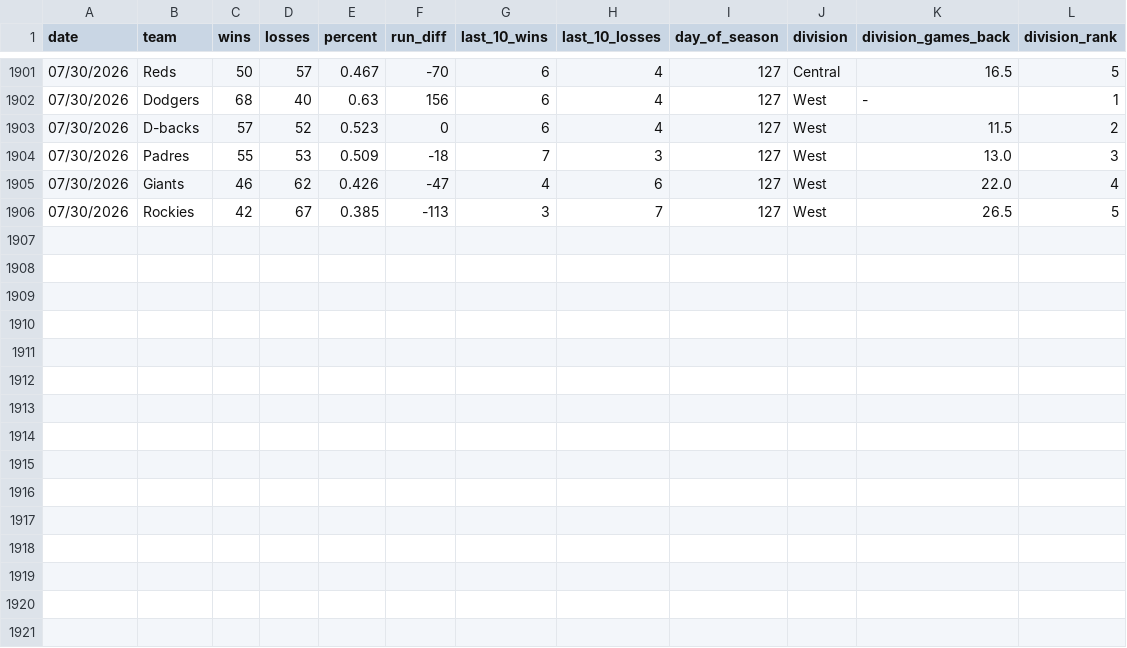
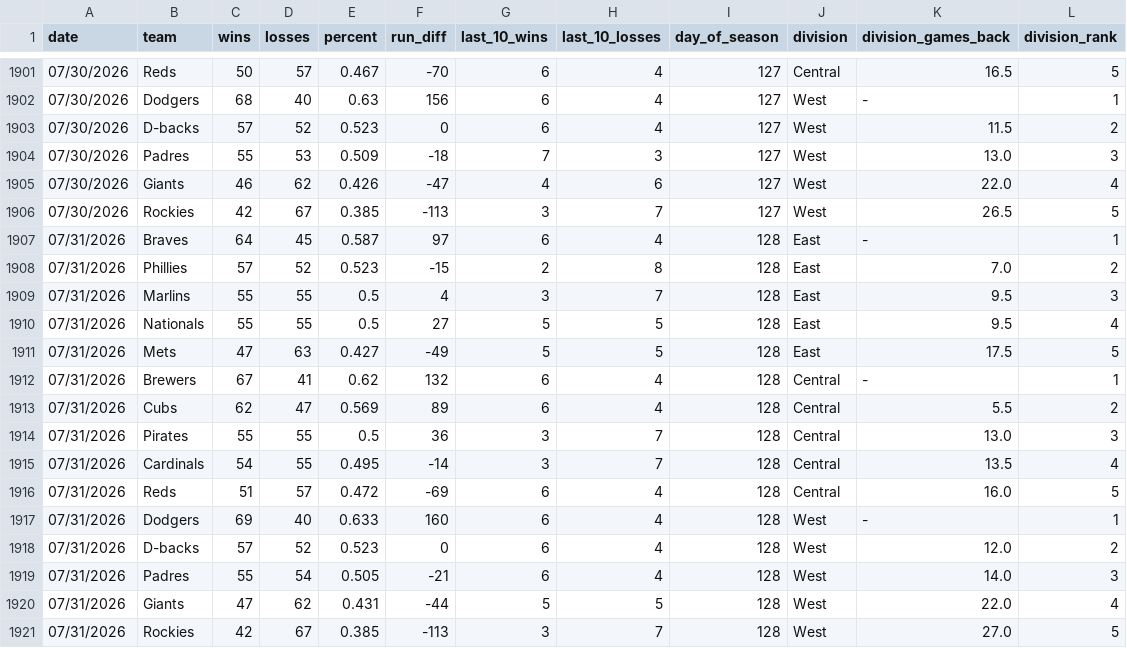
Before and after one commit to creesmithers/NL_standings_2026, a CSV file: mlb_standings.csv, drawn as a sheet; only a part is shown, gaps mark what is left out.

```diff
--- a/mlb_standings.csv
+++ b/mlb_standings.csv
@@ -1906 +1906,16 @@ date,team,wins,losses,percent,run_diff,last_10_wins,last_10_losses,day_of_season
 07/30/2026,Rockies,42,67,0.385,-113,3,7,127,West,26.5,5
+07/31/2026,Braves,64,45,0.587,97,6,4,128,East,-,1
+07/31/2026,Phillies,57,52,0.523,-15,2,8,128,East,7.0,2
+07/31/2026,Marlins,55,55,0.5,4,3,7,128,East,9.5,3
+07/31/2026,Nationals,55,55,0.5,27,5,5,128,East,9.5,4
+07/31/2026,Mets,47,63,0.427,-49,5,5,128,East,17.5,5
+07/31/2026,Brewers,67,41,0.62,132,6,4,128,Central,-,1
+07/31/2026,Cubs,62,47,0.569,89,6,4,128,Central,5.5,2
+07/31/2026,Pirates,55,55,0.5,36,3,7,128,Central,13.0,3
+07/31/2026,Cardinals,54,55,0.495,-14,3,7,128,Central,13.5,4
+07/31/2026,Reds,51,57,0.472,-69,6,4,128,Central,16.0,5
+07/31/2026,Dodgers,69,40,0.633,160,6,4,128,West,-,1
+07/31/2026,D-backs,57,52,0.523,0,6,4,128,West,12.0,2
+07/31/2026,Padres,55,54,0.505,-21,6,4,128,West,14.0,3
+07/31/2026,Giants,47,62,0.431,-44,5,5,128,West,22.0,4
+07/31/2026,Rockies,42,67,0.385,-113,3,7,128,West,27.0,5
```
